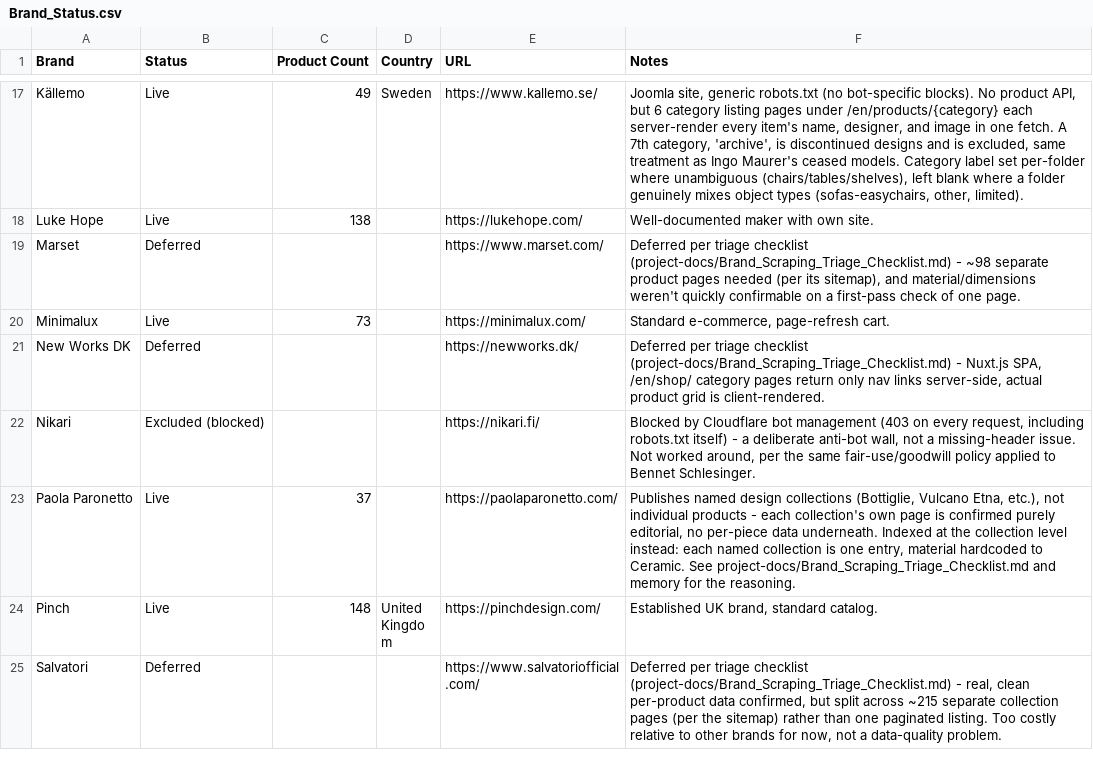
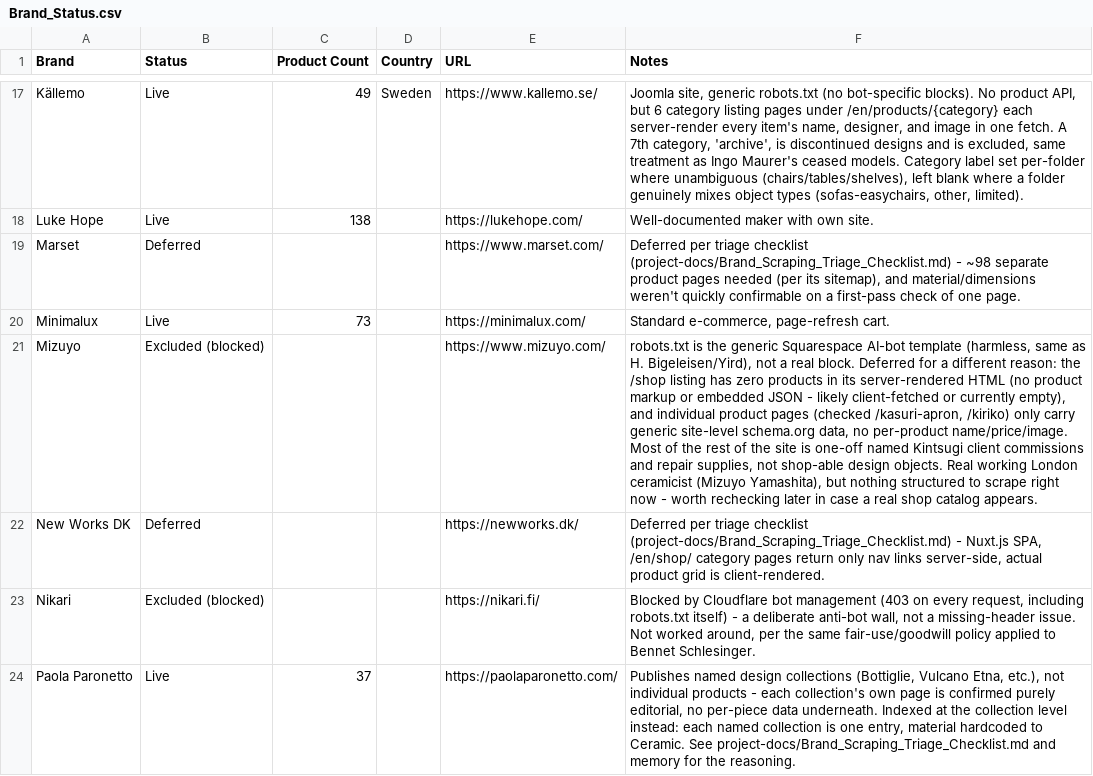
Before and after one commit to bykfyn/Formground, a CSV file: project-docs/Brand_Status.csv, drawn as a sheet; only a part is shown, gaps mark what is left out; the shorter side is filled out with more unchanged rows; the diff names each change by its address in the sheet, - before the commit and + after, or states it on an @@ line.

```diff
--- a/project-docs/Brand_Status.csv
+++ b/project-docs/Brand_Status.csv
+row 21: Mizuyo | Excluded (blocked) |  |  | https://www.mizuyo.com/ | robots.txt is the generic Squarespace AI-bot template (harmless, same as H. Bigeleisen/Yird), not a real block. Deferred for a different reason: the /shop listing has zero products in its server-rendered HTML (no product markup or embedded JSON - likely client-fetched or currently empty), and individual product pages (checked /kasuri-apron, /kiriko) only carry generic site-level schema.org data, no per-product name/price/image. Most of the rest of the site is one-off named Kintsugi client commissions and repair supplies, not shop-able design objects. Real working London ceramicist (Mizuyo Yamashita), but nothing structured to scrape right now - worth rechecking later in case a real shop catalog appears.
```
Also changed, not shown: 1 other file.
